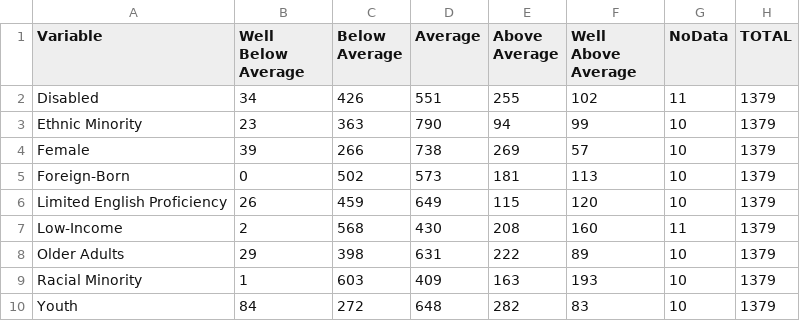
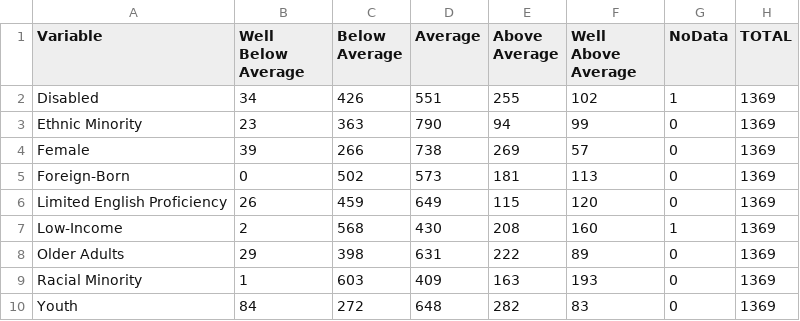
Before and after one commit to dvrpc/ipd, a CSV file: outputs/counts_by_indicator.csv, drawn as a sheet.

```diff
--- a/outputs/counts_by_indicator.csv
+++ b/outputs/counts_by_indicator.csv
@@ -1,10 +1,10 @@
 Variable,Well Below Average,Below Average,Average,Above Average,Well Above Average,NoData,TOTAL
-Disabled,34,426,551,255,102,11,1379
-Ethnic Minority,23,363,790,94,99,10,1379
-Female,39,266,738,269,57,10,1379
-Foreign-Born,0,502,573,181,113,10,1379
-Limited English Proficiency,26,459,649,115,120,10,1379
-Low-Income,2,568,430,208,160,11,1379
-Older Adults,29,398,631,222,89,10,1379
-Racial Minority,1,603,409,163,193,10,1379
-Youth,84,272,648,282,83,10,1379
+Disabled,34,426,551,255,102,1,1369
+Ethnic Minority,23,363,790,94,99,0,1369
+Female,39,266,738,269,57,0,1369
+Foreign-Born,0,502,573,181,113,0,1369
+Limited English Proficiency,26,459,649,115,120,0,1369
+Low-Income,2,568,430,208,160,1,1369
+Older Adults,29,398,631,222,89,0,1369
+Racial Minority,1,603,409,163,193,0,1369
+Youth,84,272,648,282,83,0,1369
```
Also changed, not shown: outputs/ipd.csv, 8 other files.
